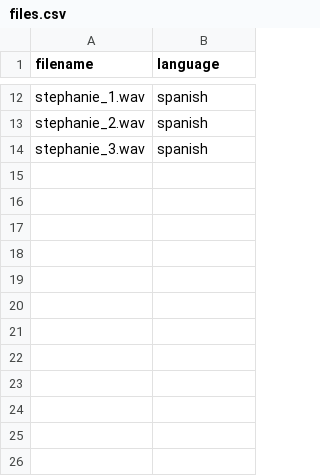
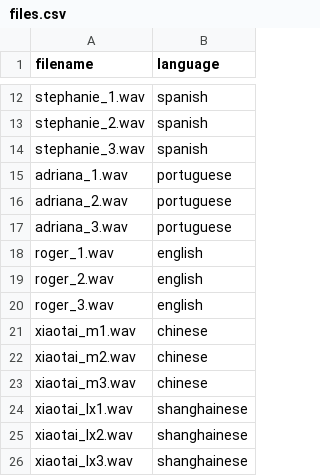
Before and after one commit to rfilmyer/lingua-franca, a CSV file: test-audio/files.csv, drawn as a sheet; only a part is shown, gaps mark what is left out.

Commit message:
added new test files

```diff
--- a/test-audio/files.csv
+++ b/test-audio/files.csv
@@ -14 +14,13 @@ stephanie_2.wav,spanish
 stephanie_3.wav,spanish
+adriana_1.wav,portuguese
+adriana_2.wav,portuguese
+adriana_3.wav,portuguese
+roger_1.wav,english
+roger_2.wav,english
+roger_3.wav,english
+xiaotai_m1.wav,chinese
+xiaotai_m2.wav,chinese
+xiaotai_m3.wav,chinese
+xiaotai_lx1.wav,shanghainese
+xiaotai_lx2.wav,shanghainese
+xiaotai_lx3.wav,shanghainese
```
Also changed, not shown: 12 other files.
